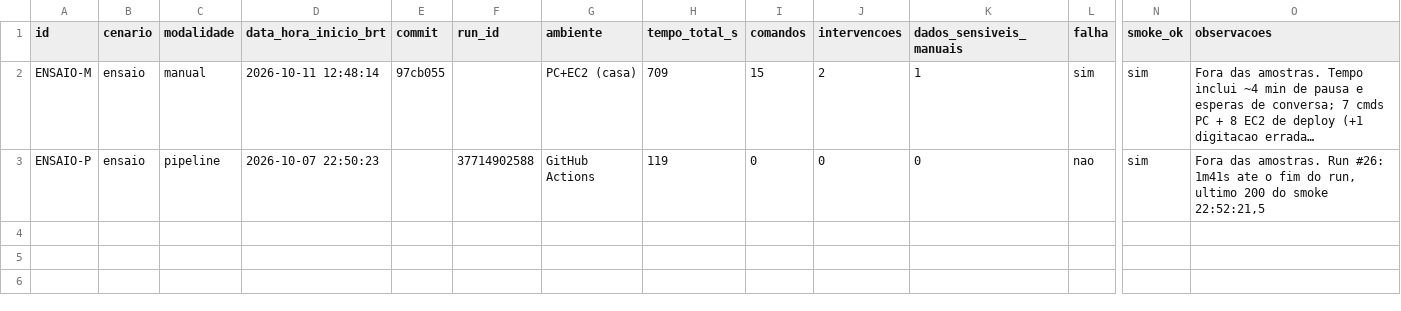
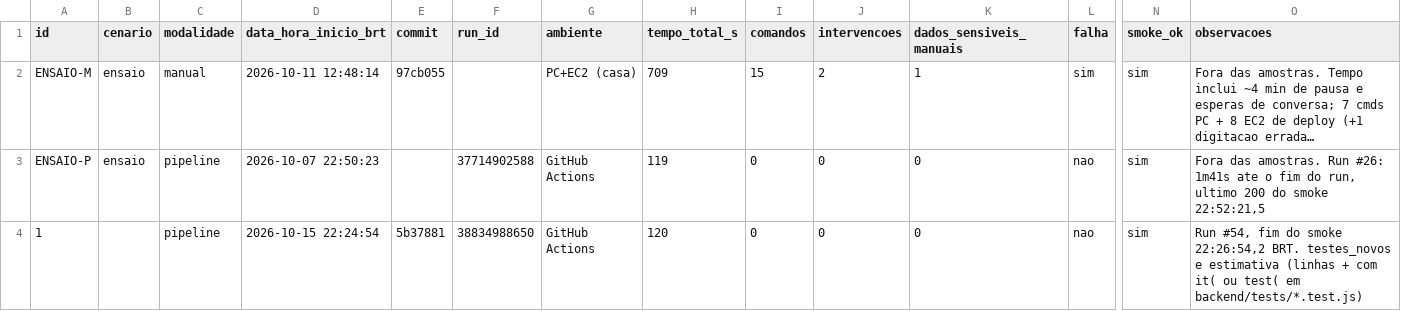
Before and after one commit to carolfagundess/configpanel, a CSV file: docs/ficha-coleta.csv, drawn as a sheet; only a part is shown, gaps mark what is left out; long unchanged cells end in …; rows hold the shown columns only; the diff names each change by its address in the sheet, - before the commit and + after, or states it on an @@ line.

```diff
--- a/docs/ficha-coleta.csv
+++ b/docs/ficha-coleta.csv
+row 4: 1 |  | pipeline | 2026-10-15 22:24:54 | 5b37881 | 38834988650 | GitHub Actions | 120 | 0 | 0 | 0 | nao | sim | Run #54, fim do smoke 22:26:54,2 BRT. testes_novos e estimativa (linhas + com it( ou test( em backend/tests/*.test.js)
```
Also changed, not shown: 3 other files.
